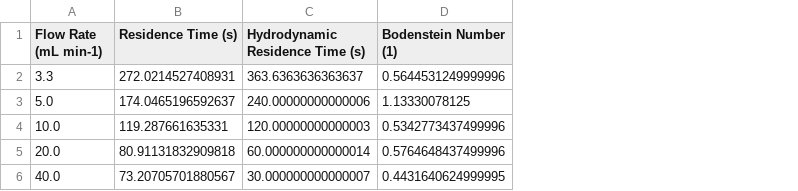
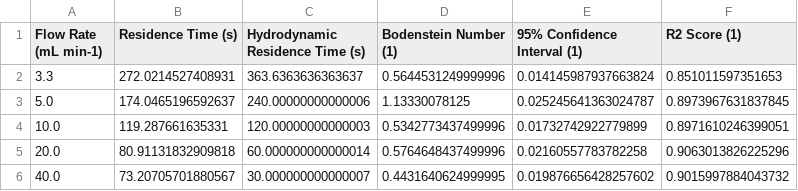
Before and after one commit to photonZfeed/FallingFilmLoopingPhotoreactor, a CSV file: 02_Software/00_RTD_Model/00_Processed_Data/summary_table.csv, drawn as a sheet; the diff names each change by its address in the sheet, - before the commit and + after, or states it on an @@ line.

```diff
--- a/02_Software/00_RTD_Model/00_Processed_Data/summary_table.csv
+++ b/02_Software/00_RTD_Model/00_Processed_Data/summary_table.csv
+column E (95% Confidence Interval (1)), rows 2-6: 0.014145987937663824 | 0.025245641363024787 | 0.01732742922779899 | 0.02160557783782258 | 0.019876656428257602
+column F (R2 Score (1)), rows 2-6: 0.851011597351653 | 0.8973967631837845 | 0.8971610246399051 | 0.9063013826225296 | 0.9015997884043732
```
Also changed, not shown: 6 other files.
